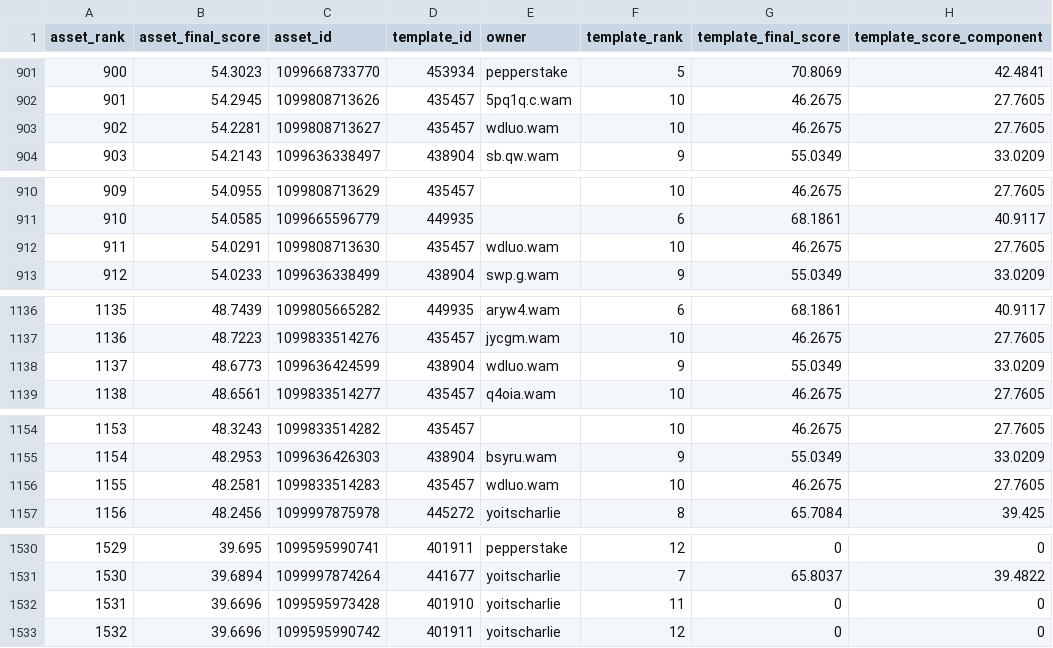
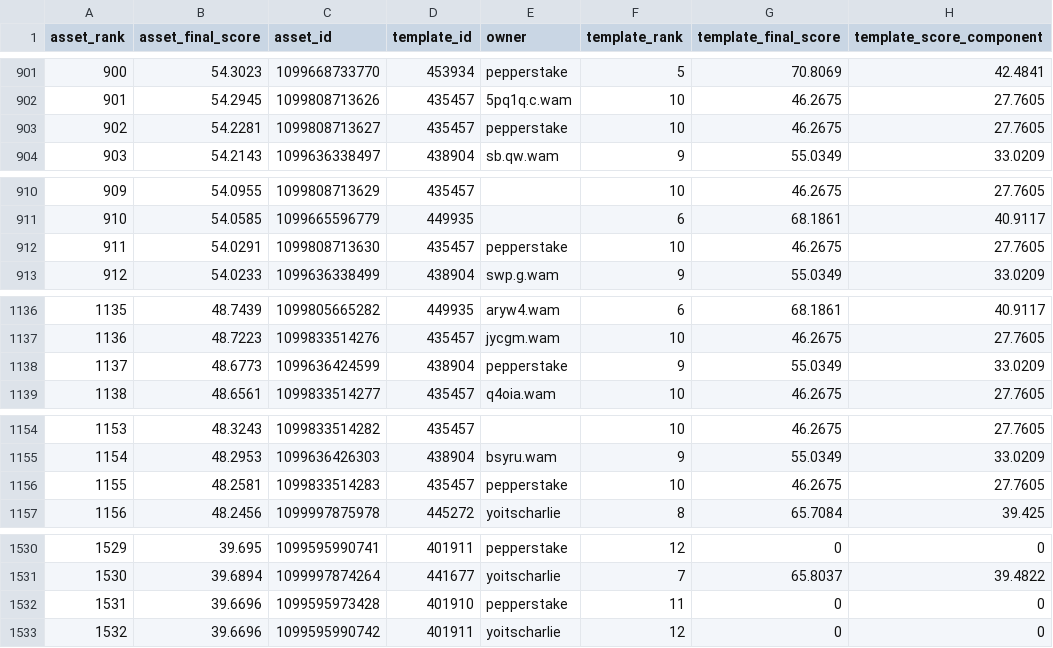
Before and after one commit to Crypto-Moonboys/Crypto-Moonboys.github.io, a CSV file: data/noballgamess/asset-rarity-leaderboard.csv, drawn as a sheet; only a part is shown, gaps mark what is left out; the diff covers the shown part only; the diff names each change by its address in the sheet, - before the commit and + after, or states it on an @@ line.

```diff
--- a/data/noballgamess/asset-rarity-leaderboard.csv
+++ b/data/noballgamess/asset-rarity-leaderboard.csv
-E903 (owner): wdluo.wam
+E903 (owner): pepperstake
-E912 (owner): wdluo.wam
+E912 (owner): pepperstake
-E1138 (owner): wdluo.wam
+E1138 (owner): pepperstake
-E1156 (owner): wdluo.wam
+E1156 (owner): pepperstake
-E1532 (owner): yoitscharlie
+E1532 (owner): pepperstake
```
Also changed, not shown: 36 edited cells elsewhere in this file, 29 other files.
